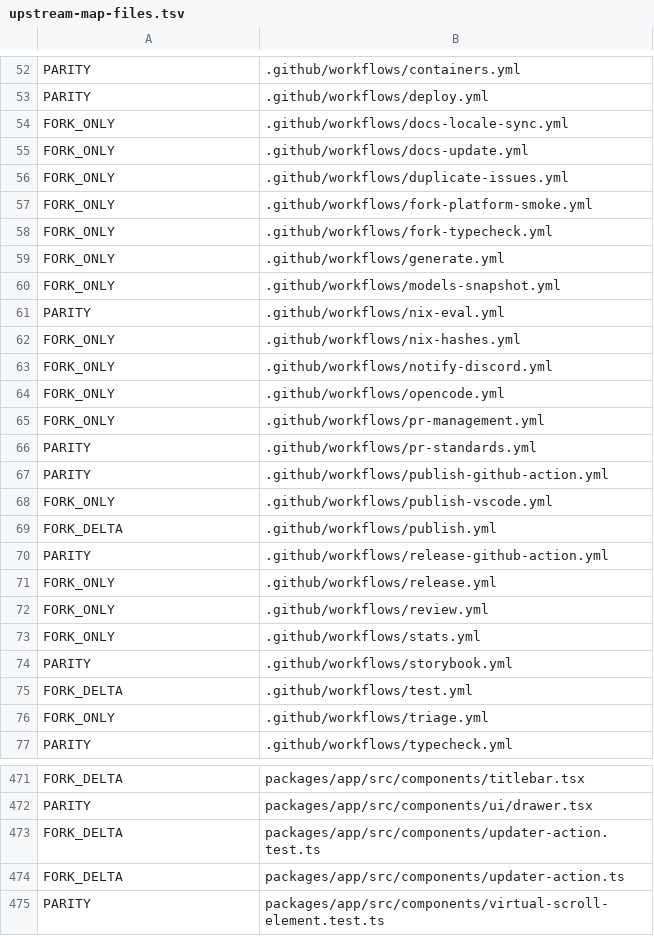
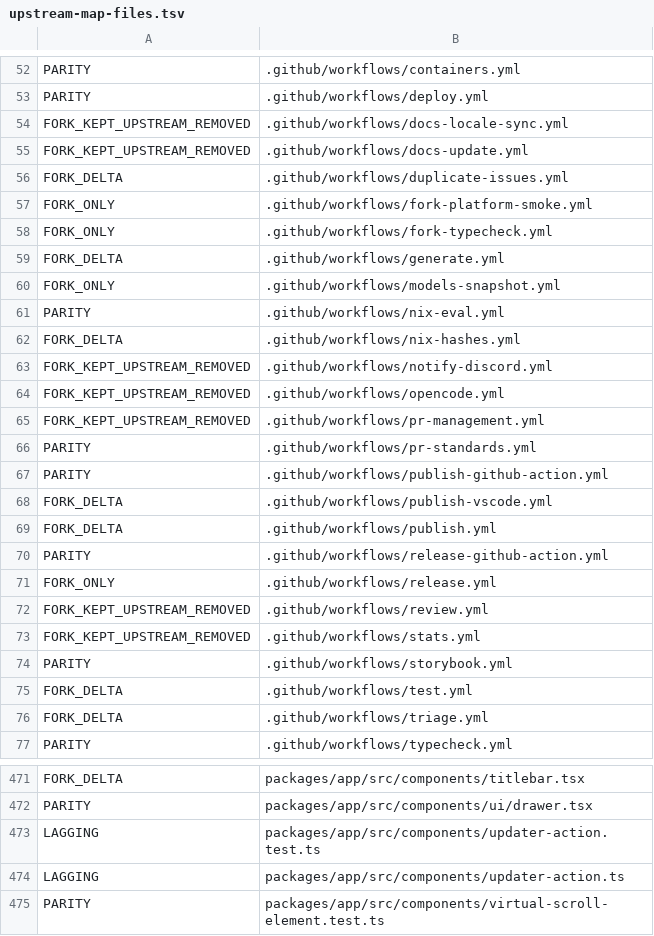
Before and after one commit to siliconstencil/hordecode, a TSV file: docs/upstream-map-files.tsv, drawn as a sheet; only a part is shown, gaps mark what is left out; the diff covers the shown part only.

Commit message:
chore: regenerate upstream map

```diff
--- a/docs/upstream-map-files.tsv
+++ b/docs/upstream-map-files.tsv
@@ -53,17 +53,17 @@ PARITY	.github/workflows/containers.yml
 PARITY	.github/workflows/deploy.yml
-FORK_ONLY	.github/workflows/docs-locale-sync.yml
-FORK_ONLY	.github/workflows/docs-update.yml
-FORK_ONLY	.github/workflows/duplicate-issues.yml
+FORK_KEPT_UPSTREAM_REMOVED	.github/workflows/docs-locale-sync.yml
+FORK_KEPT_UPSTREAM_REMOVED	.github/workflows/docs-update.yml
+FORK_DELTA	.github/workflows/duplicate-issues.yml
 FORK_ONLY	.github/workflows/fork-platform-smoke.yml
 FORK_ONLY	.github/workflows/fork-typecheck.yml
-FORK_ONLY	.github/workflows/generate.yml
+FORK_DELTA	.github/workflows/generate.yml
 FORK_ONLY	.github/workflows/models-snapshot.yml
 PARITY	.github/workflows/nix-eval.yml
-FORK_ONLY	.github/workflows/nix-hashes.yml
-FORK_ONLY	.github/workflows/notify-discord.yml
-FORK_ONLY	.github/workflows/opencode.yml
-FORK_ONLY	.github/workflows/pr-management.yml
+FORK_DELTA	.github/workflows/nix-hashes.yml
+FORK_KEPT_UPSTREAM_REMOVED	.github/workflows/notify-discord.yml
+FORK_KEPT_UPSTREAM_REMOVED	.github/workflows/opencode.yml
+FORK_KEPT_UPSTREAM_REMOVED	.github/workflows/pr-management.yml
 PARITY	.github/workflows/pr-standards.yml
 PARITY	.github/workflows/publish-github-action.yml
-FORK_ONLY	.github/workflows/publish-vscode.yml
+FORK_DELTA	.github/workflows/publish-vscode.yml
 FORK_DELTA	.github/workflows/publish.yml
@@ -71,7 +71,7 @@ PARITY	.github/workflows/release-github-action.yml
 FORK_ONLY	.github/workflows/release.yml
-FORK_ONLY	.github/workflows/review.yml
-FORK_ONLY	.github/workflows/stats.yml
+FORK_KEPT_UPSTREAM_REMOVED	.github/workflows/review.yml
+FORK_KEPT_UPSTREAM_REMOVED	.github/workflows/stats.yml
 PARITY	.github/workflows/storybook.yml
 FORK_DELTA	.github/workflows/test.yml
-FORK_ONLY	.github/workflows/triage.yml
+FORK_DELTA	.github/workflows/triage.yml
 PARITY	.github/workflows/typecheck.yml
@@ -472,4 +472,4 @@ FORK_DELTA	packages/app/src/components/titlebar.tsx
 PARITY	packages/app/src/components/ui/drawer.tsx
-FORK_DELTA	packages/app/src/components/updater-action.test.ts
-FORK_DELTA	packages/app/src/components/updater-action.ts
+LAGGING	packages/app/src/components/updater-action.test.ts
+LAGGING	packages/app/src/components/updater-action.ts
 PARITY	packages/app/src/components/virtual-scroll-element.test.ts
```
Also changed, not shown: 37 edited cells elsewhere in this file, 3 other files.
